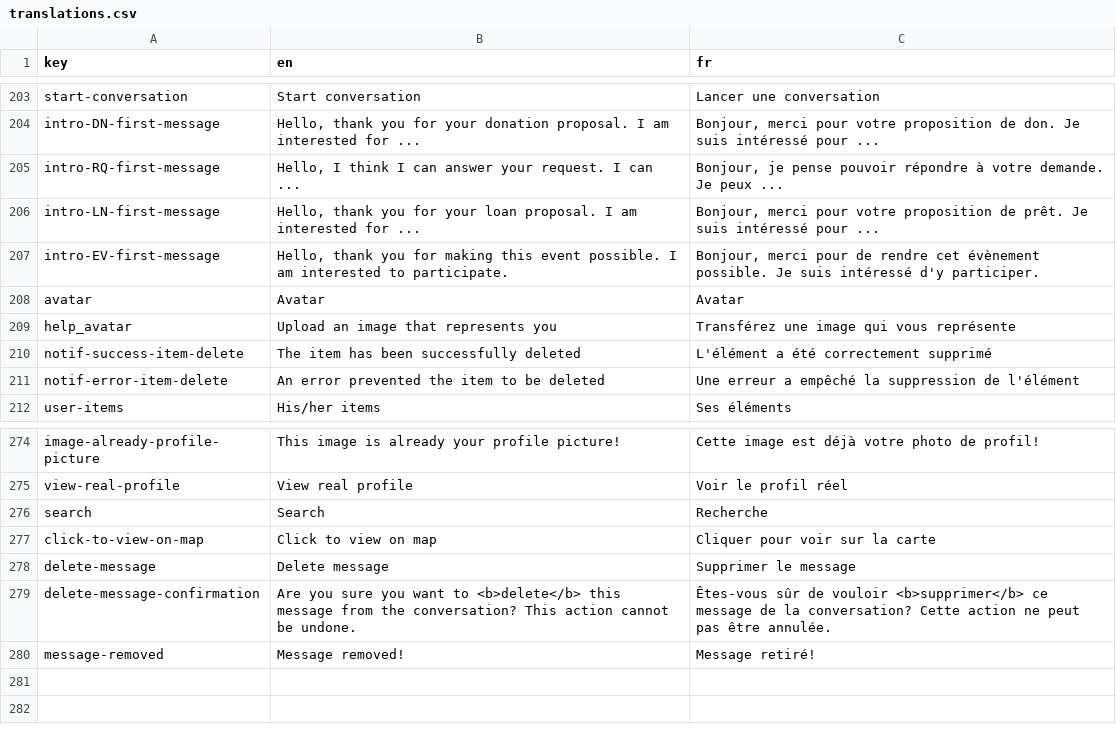
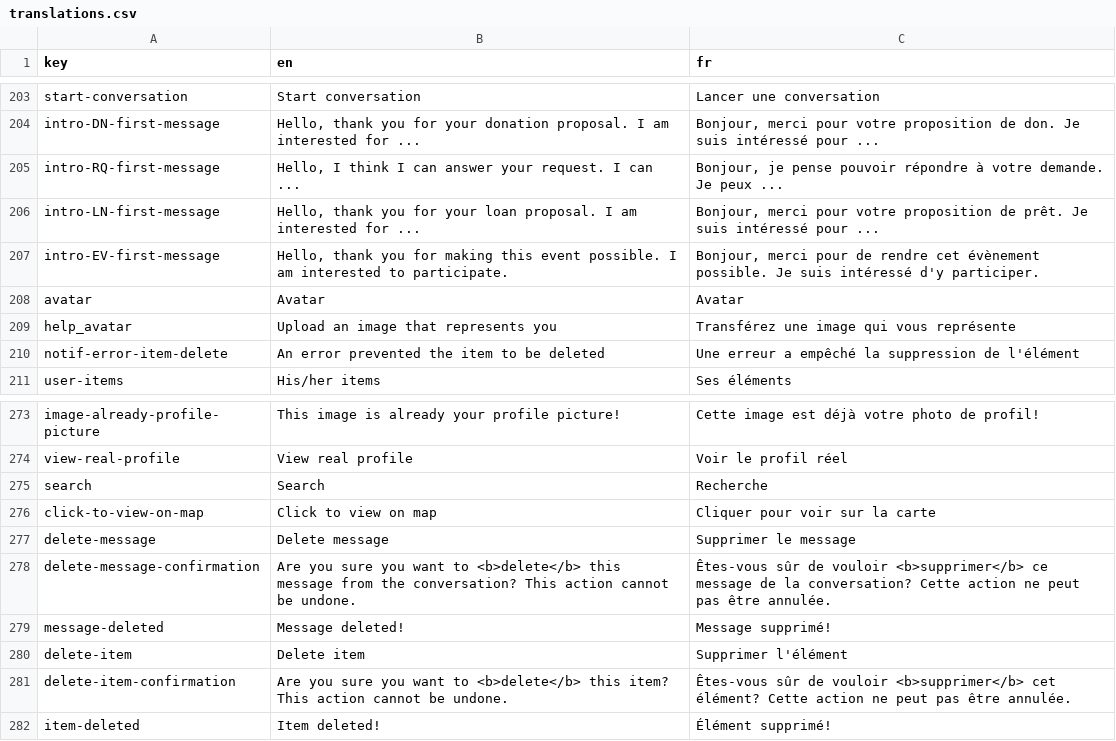
Before and after one commit to shareish/shareish, a CSV file: frontend/src/locales/translations.csv, drawn as a sheet; only a part is shown, gaps mark what is left out; removed rows and columns are numbered as before the commit, all else as after; the diff names each change by its address in the sheet, - before the commit and + after, or states it on an @@ line.

Commit message:
feat: repositioned buttons on TheItemView and changed delete item button's behavior

```diff
--- a/frontend/src/locales/translations.csv
+++ b/frontend/src/locales/translations.csv
-row 210: notif-success-item-delete | The item has been successfully deleted | L'élément a été correctement supprimé
-row 280: message-removed | Message removed! | Message retiré!
+row 279: message-deleted | Message deleted! | Message supprimé!
+row 280: delete-item | Delete item | Supprimer l'élément
+row 281: delete-item-confirmation | Are you sure you want to <b>delete</b> this item? This action cannot be undone. | Êtes-vous sûr de vouloir <b>supprimer</b> cet élément? Cette action ne peut pas être annulée.
+row 282: item-deleted | Item deleted! | Élément supprimé!
```
Also changed, not shown: 5 other files.
